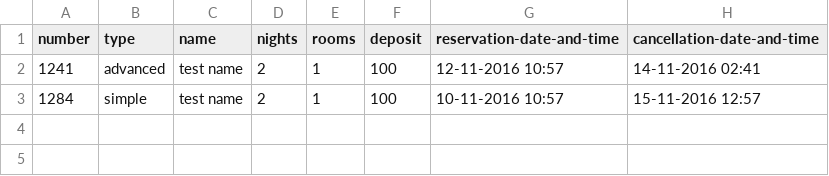
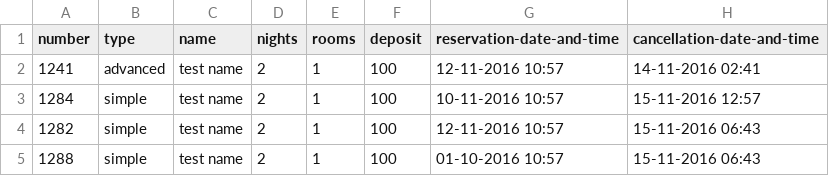
Before and after one commit to RoryEgan/hotel-system, a CSV file: CancellationInfo.csv, drawn as a sheet; the diff names each change by its address in the sheet, - before the commit and + after, or states it on an @@ line.

```diff
--- a/CancellationInfo.csv
+++ b/CancellationInfo.csv
+row 4: 1282 | simple | test name | 2 | 1 | 100 | 12-11-2016 10:57 | 15-11-2016 06:43
+row 5: 1288 | simple | test name | 2 | 1 | 100 | 01-10-2016 10:57 | 15-11-2016 06:43
```
Also changed, not shown: ReservationInfo.csv, 3 other files.
